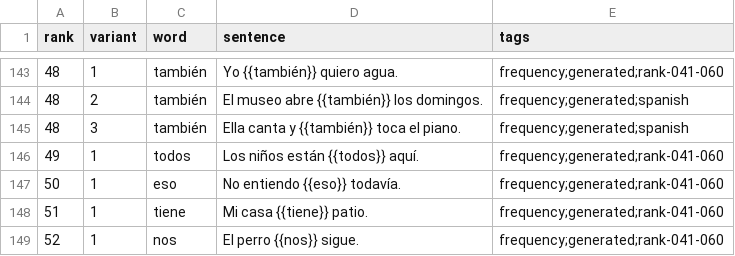
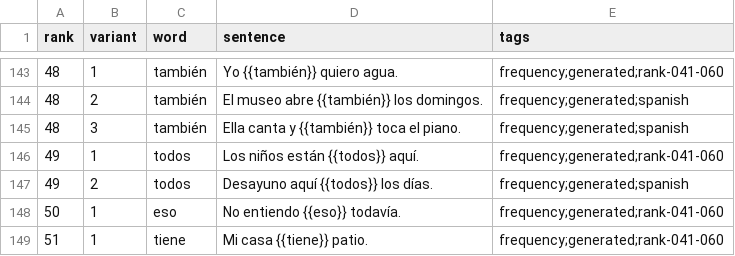
Before and after one commit to dnywh/mochiko, a CSV file: languages/es/frequency.csv, drawn as a sheet; only a part is shown, gaps mark what is left out; the shorter side is filled out with more unchanged rows; the diff names each change by its address in the sheet, - before the commit and + after, or states it on an @@ line.

```diff
--- a/languages/es/frequency.csv
+++ b/languages/es/frequency.csv
+row 147: 49 | 2 | todos | Desayuno aquí {{todos}} los días. | frequency;generated;spanish
```
Also changed, not shown: languages/de/frequency.csv.
